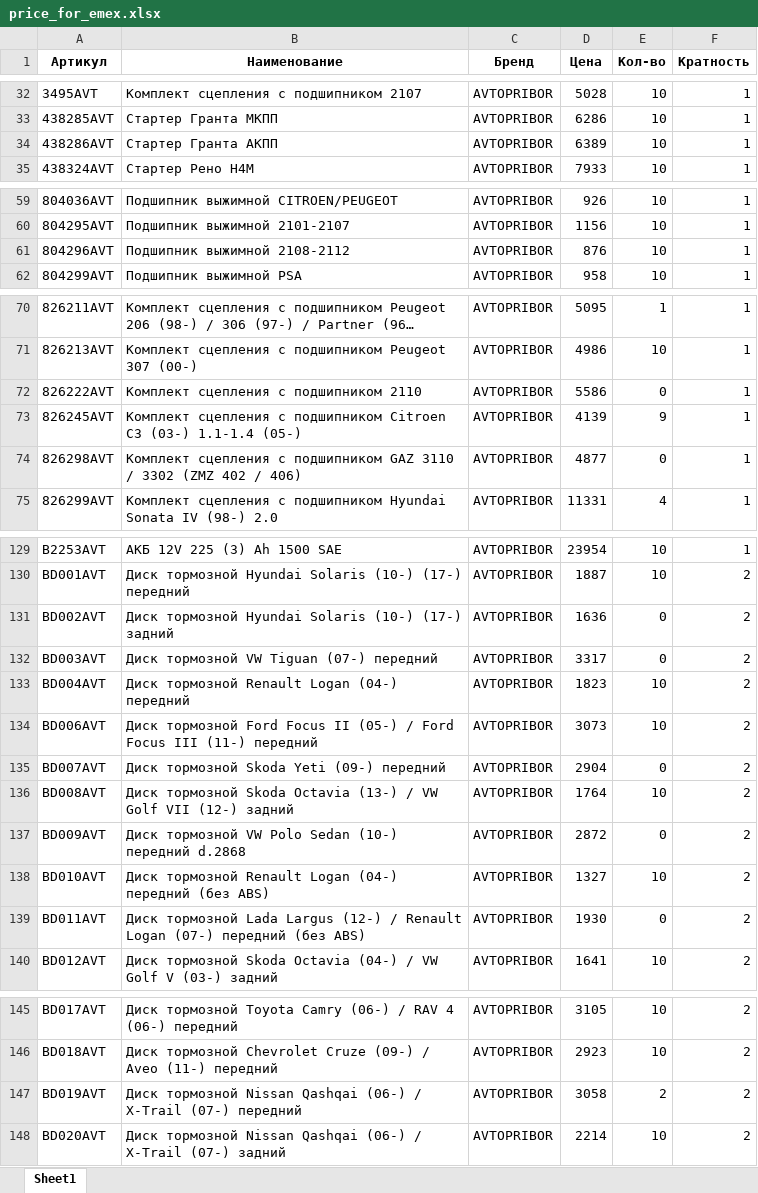
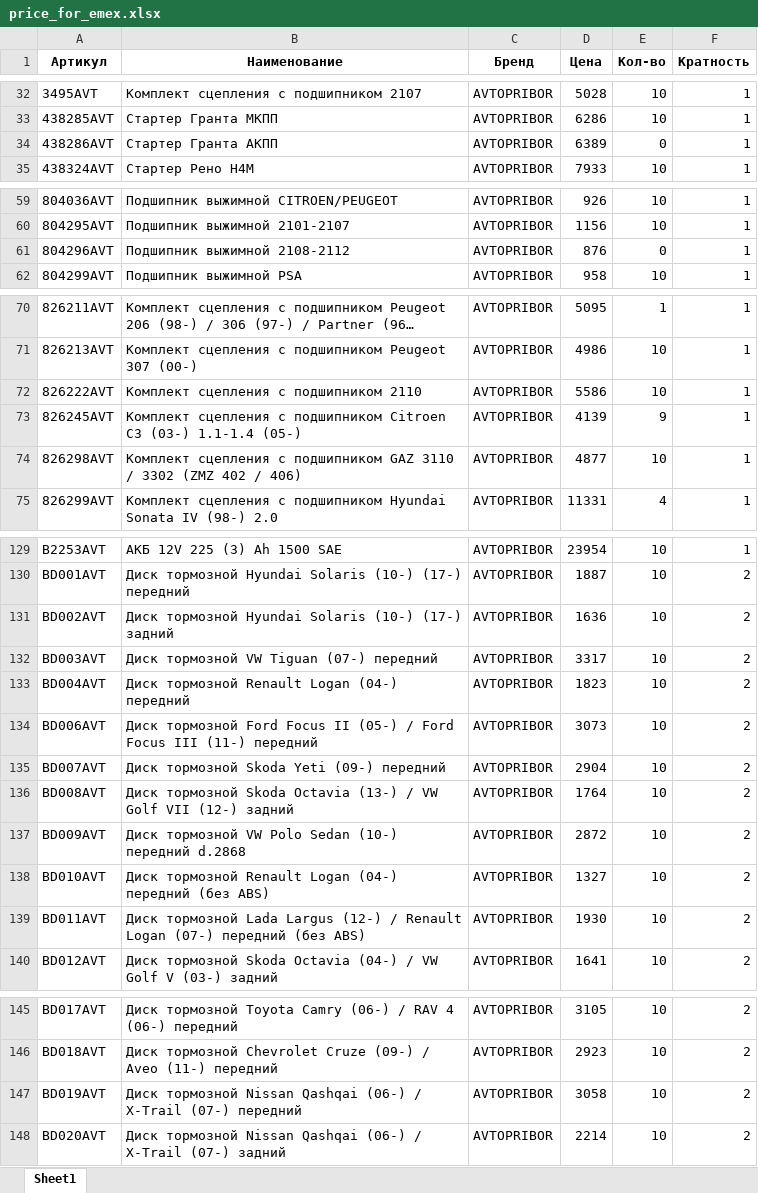
Before and after one commit to beton18/emex-co_project, an Excel workbook: price_for_emex.xlsx, sheet Sheet1, drawn as a sheet; only a part is shown, gaps mark what is left out; long unchanged cells end in …; values as stored, in another font and other column widths than the file's, no borders; the diff covers the shown part only; the diff names each change by its address in the sheet, - before the commit and + after, or states it on an @@ line.

```diff
--- a/price_for_emex.xlsx (sheet Sheet1)
+++ b/price_for_emex.xlsx (sheet Sheet1)
-E34 (Кол-во): 10
+E34 (Кол-во): 0
-E61 (Кол-во): 10
+E61 (Кол-во): 0
-E72 (Кол-во): 0
+E72 (Кол-во): 10
-E74 (Кол-во): 0
+E74 (Кол-во): 10
-E131:E132 (Кол-во): 0
+E131:E132 (Кол-во): 10
-E135 (Кол-во): 0
+E135 (Кол-во): 10
-E137 (Кол-во): 0
+E137 (Кол-во): 10
-E139 (Кол-во): 0
+E139 (Кол-во): 10
-E147 (Кол-во): 2
+E147 (Кол-во): 10
```
Also changed, not shown: 15 edited cells elsewhere in this sheet.
